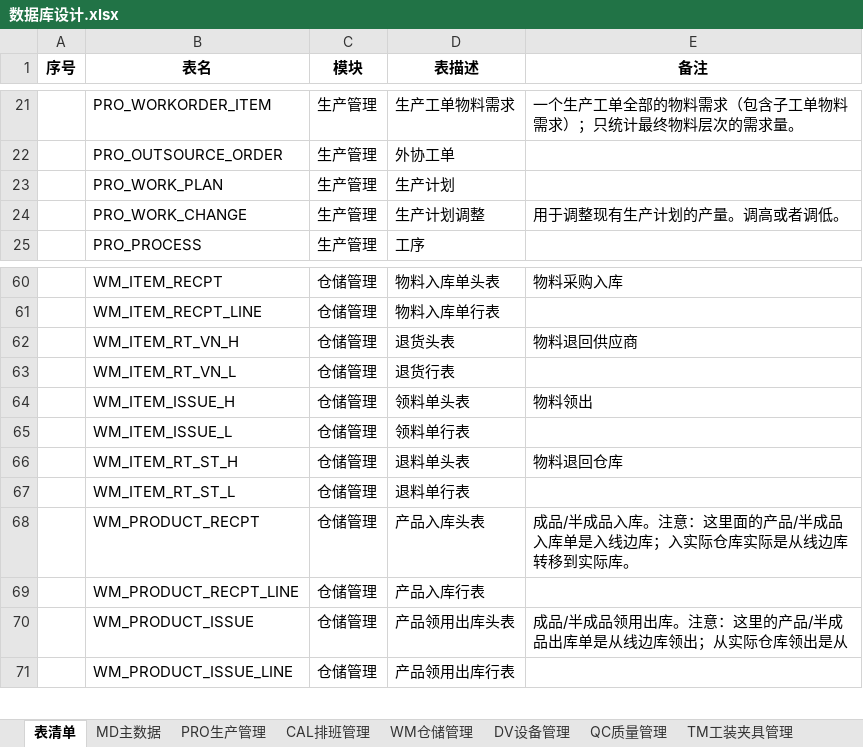
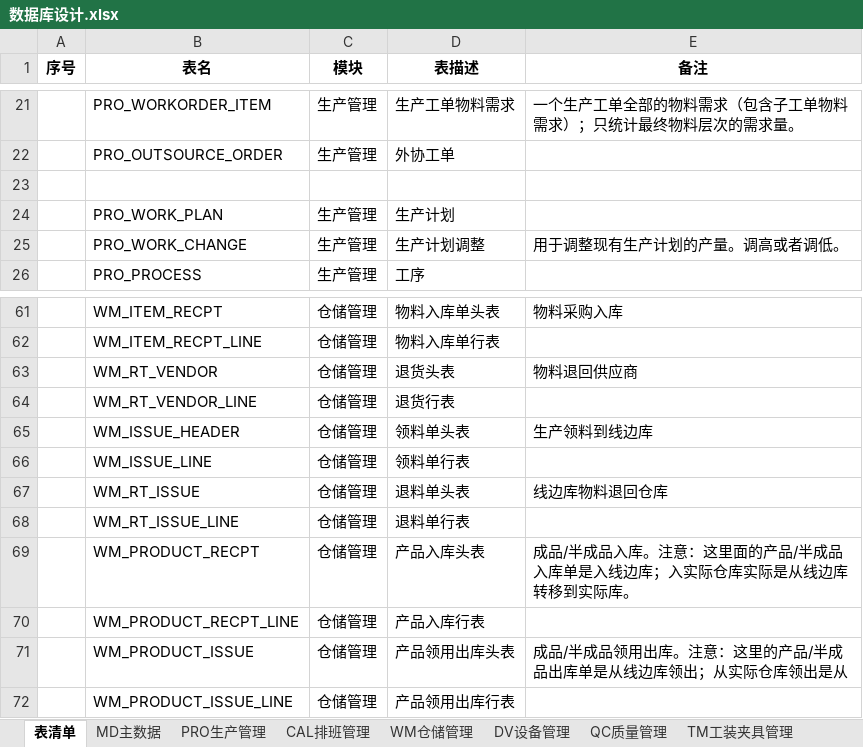
Before and after one commit to sparklefire/ktg-mes, an Excel workbook: doc/设计文档/数据库设计/数据库设计.xlsx, sheet 表清单, drawn as a sheet; only a part is shown, gaps mark what is left out; values as stored, in another font and other column widths than the file's, no borders; addresses are those after the commit; the diff names each change by its address in the sheet, - before the commit and + after, or states it on an @@ line.

```diff
--- a/doc/设计文档/数据库设计/数据库设计.xlsx (sheet 表清单)
+++ b/doc/设计文档/数据库设计/数据库设计.xlsx (sheet 表清单)
+row 23: (empty)
-B63 (表名): WM_ITEM_RT_VN_H
+B63 (表名): WM_RT_VENDOR
-B64 (表名): WM_ITEM_RT_VN_L
+B64 (表名): WM_RT_VENDOR_LINE
-B65 (表名): WM_ITEM_ISSUE_H
+B65 (表名): WM_ISSUE_HEADER
-E65 (备注): 物料领出
+E65 (备注): 生产领料到线边库
-B66 (表名): WM_ITEM_ISSUE_L
+B66 (表名): WM_ISSUE_LINE
-B67 (表名): WM_ITEM_RT_ST_H
+B67 (表名): WM_RT_ISSUE
-E67 (备注): 物料退回仓库
+E67 (备注): 线边库物料退回仓库
-B68 (表名): WM_ITEM_RT_ST_L
+B68 (表名): WM_RT_ISSUE_LINE
```
Also changed, not shown: sheet WM仓储管理, sheet PRO生产管理, 1 other file.
